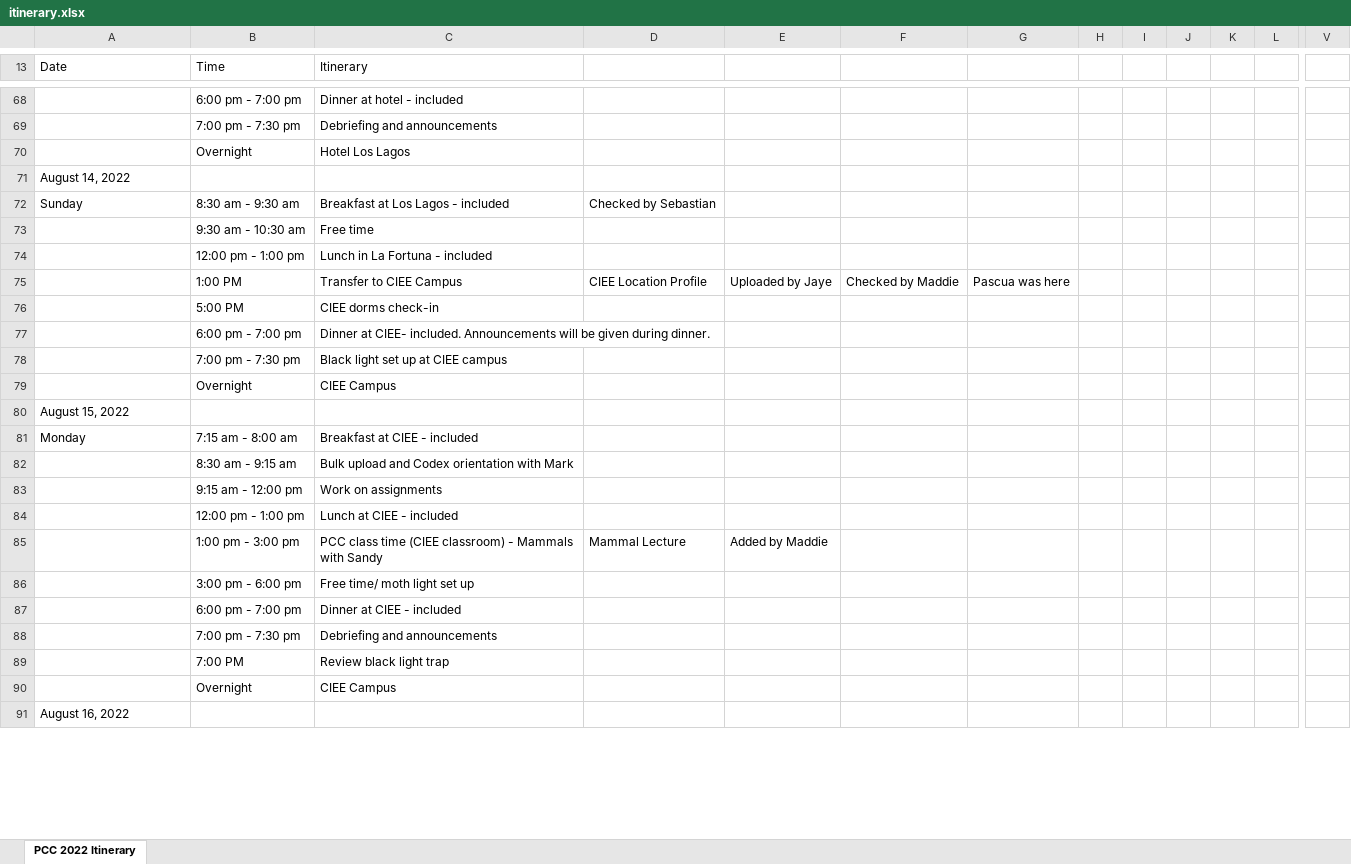
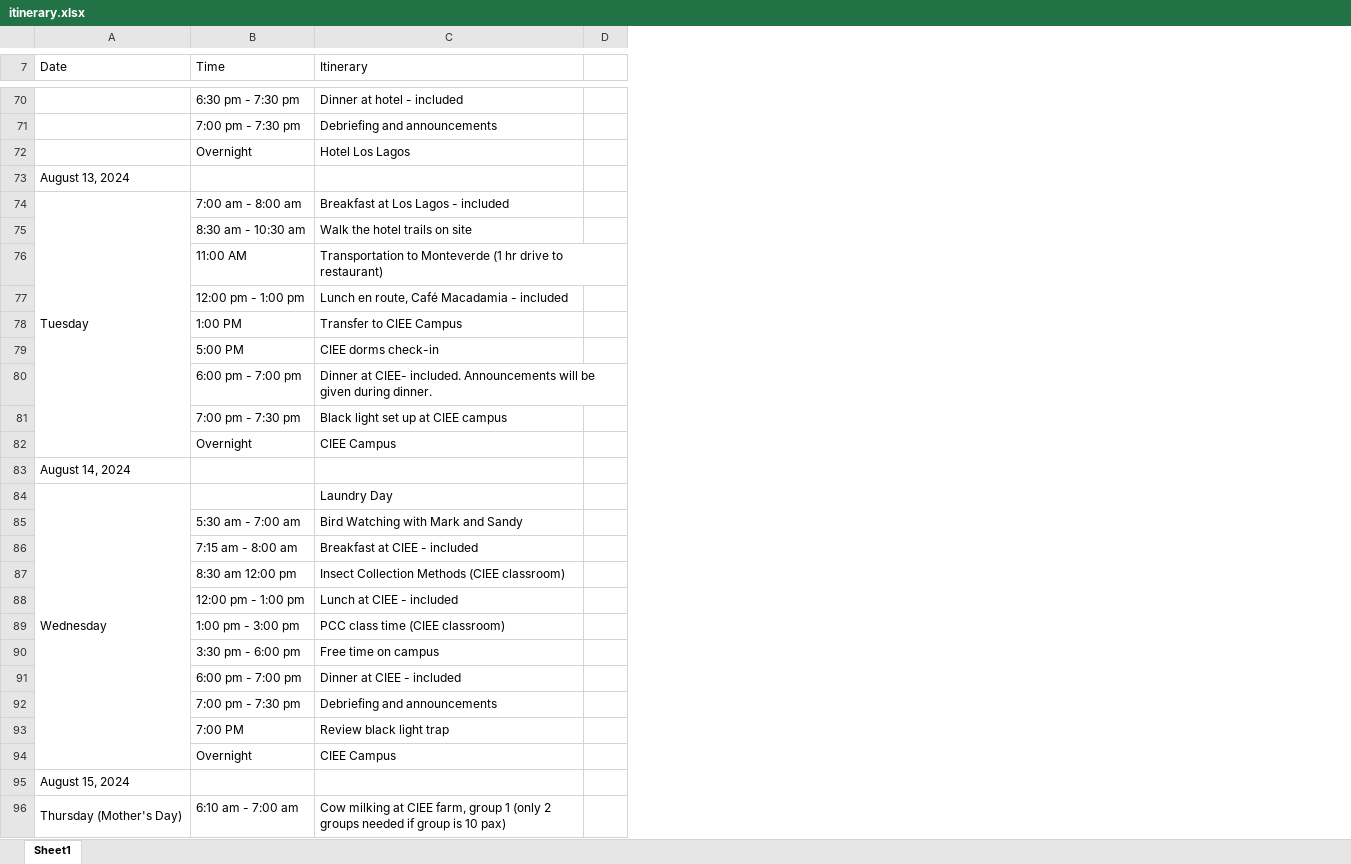
Before and after one commit to Atticus29/costa_rica_course, an Excel workbook: itinerary.xlsx, sheet Sheet1, drawn as a sheet; only a part is shown, gaps mark what is left out; values as stored, in another font and other column widths than the file's, no cell formats; charts and pictures not drawn; removed rows and columns are numbered as before the commit, all else as after; rows hold the shown columns only; the diff covers the shown part only; the diff names each change by its address in the sheet, - before the commit and + after, or states it on an @@ line.

Commit message:
add 2024 itinerary. This copy was the one linked to on the course syllabus

```diff
--- a/itinerary.xlsx (sheet Sheet1)
+++ b/itinerary.xlsx (sheet Sheet1)
-sheet tab: PCC 2022 Itinerary
+sheet tab: Sheet1
-column D, row 72: Checked by Sebastian; row 75: CIEE Location Profile; row 85: Mammal Lecture
-column E, row 75: Uploaded by Jaye; row 85: Added by Maddie
-column F, row 75: Checked by Maddie
-column G, row 75: Pascua was here
-column H, empty
-column I, empty
-column J, empty
-column K, empty
-column L, empty
-column V, empty
+column D, empty
-B70 (Time): 6:00 pm - 7:00 pm
+B70 (Time): 6:30 pm - 7:30 pm
-A73 (Date): August 14, 2022
+A73 (Date): August 13, 2024
-A74 (Date): Sunday
+A74 (Date): Tuesday
+A74:A82 merged
-B74 (Time): 8:30 am - 9:30 am
+B74 (Time): 7:00 am - 8:00 am
-row 73:  | 9:30 am - 10:30 am | Free time
+row 75:  | 8:30 am - 10:30 am | Walk the hotel trails on site
+row 76:  | 11:00 AM | Transportation to Monteverde (1 hr drive to restaurant)
-C77 (Itinerary): Lunch in La Fortuna - included
+C77 (Itinerary): Lunch en route, Café Macadamia - included
-A83 (Date): August 15, 2022
+A83 (Date): August 14, 2024
+row 84: Wednesday |  | Laundry Day
+row 85:  | 5:30 am - 7:00 am | Bird Watching with Mark and Sandy
-A86 (Date): Monday
+A86 (Date): (empty)
-row 82:  | 8:30 am - 9:15 am | Bulk upload and Codex orientation with Mark
-row 83:  | 9:15 am - 12:00 pm | Work on assignments
+row 87:  | 8:30 am 12:00 pm | Insect Collection Methods (CIEE classroom)
-C89 (Itinerary): PCC class time (CIEE classroom) - Mammals with Sandy
+C89 (Itinerary): PCC class time (CIEE classroom)
-row 86:  | 3:00 pm - 6:00 pm | Free time/ moth light set up
+row 90:  | 3:30 pm - 6:00 pm | Free time on campus
-A95 (Date): August 16, 2022
+A95 (Date): August 15, 2024
+row 96: Thursday (Mother's Day) | 6:10 am - 7:00 am | Cow milking at CIEE farm, group 1 (only 2 groups needed if group is 10 pax)
```
Also changed, not shown: 143 added rows, 137 removed rows, 18 moved rows, 9 removed columns, 66 edited cells and merged cells elsewhere in this sheet, cell formats, charts or pictures.
